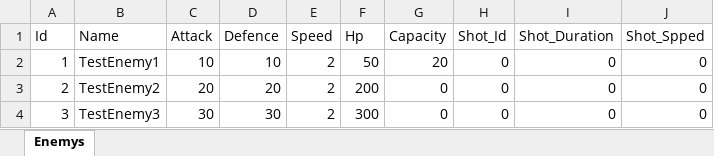
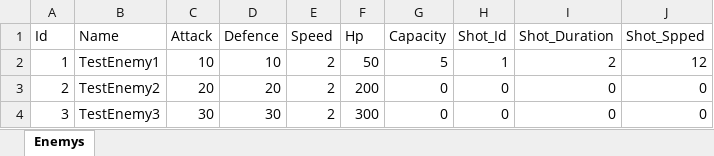
Before and after one commit to sochangho/ShootingGame, an Excel workbook: Assets/_TableResources/Table_Enemys.xlsx, sheet Enemys, drawn as a sheet; values as stored, in another font and other column widths than the file's, no borders; the diff names each change by its address in the sheet, - before the commit and + after, or states it on an @@ line.

```diff
--- a/Assets/_TableResources/Table_Enemys.xlsx (sheet Enemys)
+++ b/Assets/_TableResources/Table_Enemys.xlsx (sheet Enemys)
-G2 (Capacity): 20
+G2 (Capacity): 5
-H2 (Shot_Id): 0
+H2 (Shot_Id): 1
-I2 (Shot_Duration): 0
+I2 (Shot_Duration): 2
-J2 (Shot_Spped): 0
+J2 (Shot_Spped): 12
```
Also changed, not shown: 13 other files.
